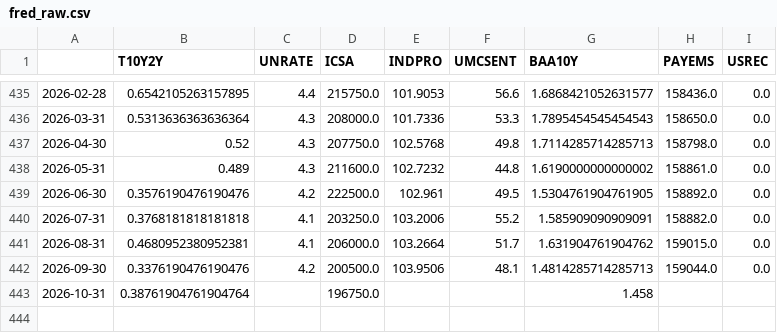
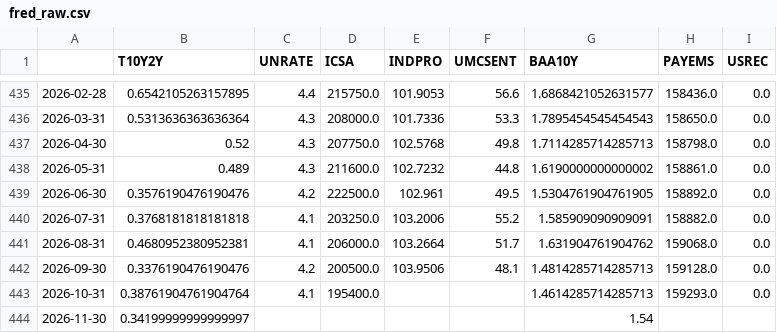
Before and after one commit to ianperaltahirujo/recession-probability-dashboard, a CSV file: data/raw/fred_raw.csv, drawn as a sheet; only a part is shown, gaps mark what is left out.

```diff
--- a/data/raw/fred_raw.csv
+++ b/data/raw/fred_raw.csv
@@ -440,4 +440,5 @@
 2026-07-31,0.3768181818181818,4.1,203250.0,103.2006,55.2,1.585909090909091,158882.0,0.0
-2026-08-31,0.4680952380952381,4.1,206000.0,103.2664,51.7,1.631904761904762,159015.0,0.0
-2026-09-30,0.3376190476190476,4.2,200500.0,103.9506,48.1,1.4814285714285713,159044.0,0.0
-2026-10-31,0.38761904761904764,,196750.0,,,1.458,,
+2026-08-31,0.4680952380952381,4.1,206000.0,103.2664,51.7,1.631904761904762,159068.0,0.0
+2026-09-30,0.3376190476190476,4.2,200500.0,103.9506,48.1,1.4814285714285713,159128.0,0.0
+2026-10-31,0.38761904761904764,4.1,195400.0,,,1.4614285714285713,159293.0,0.0
+2026-11-30,0.34199999999999997,,,,,1.54,,
```
Also changed, not shown: data/processed/features.csv, 2 other files.
